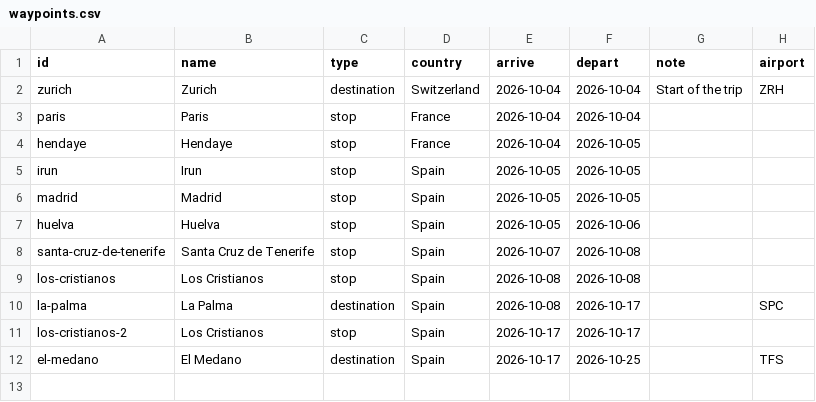
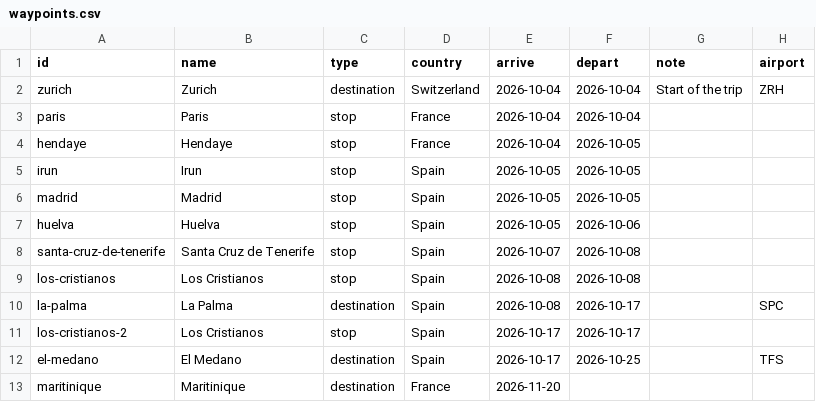
Before and after one commit to thaeussner/travel_dashboard, a CSV file: data/waypoints.csv, drawn as a sheet.

Commit message:
waypoints: 1 saved (from the dashboard)

```diff
--- a/data/waypoints.csv
+++ b/data/waypoints.csv
@@ -12 +12,2 @@ los-cristianos-2,Los Cristianos,stop,Spain,2026-10-17,2026-10-17,,
 el-medano,El Medano,destination,Spain,2026-10-17,2026-10-25,,TFS
+maritinique,Maritinique,destination,France,2026-11-20,,,
```
